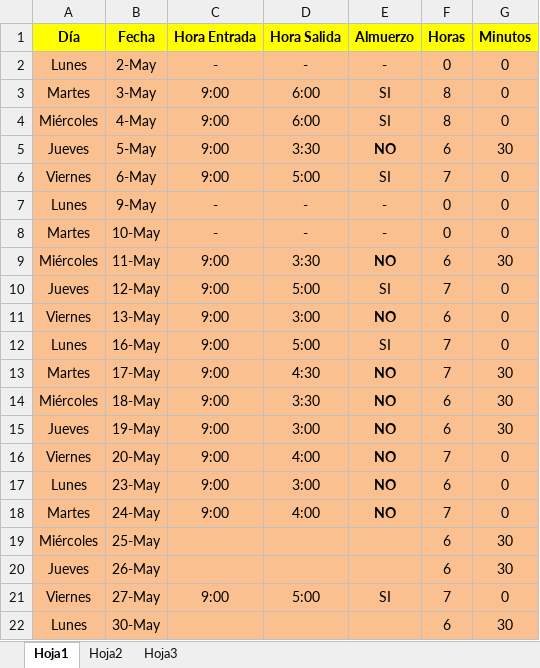
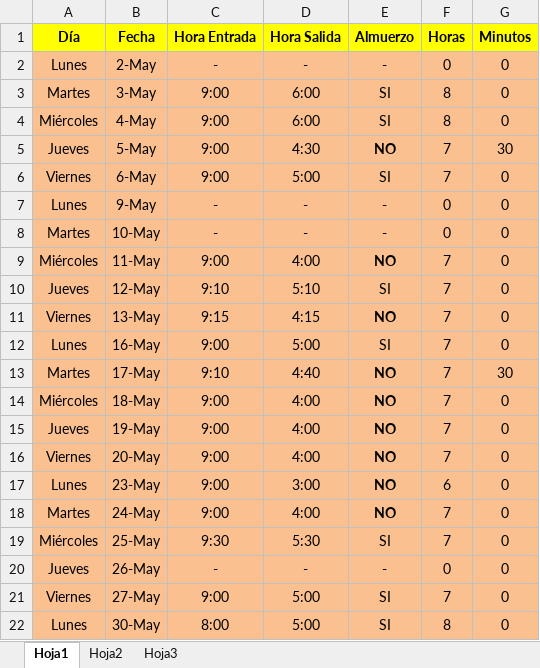
Before and after one commit to DeusDeus/tam-c, an Excel workbook: Horas/Mayo.xlsx, sheet Hoja1, drawn as a sheet; only a part is shown; values as stored, in another font and other column widths than the file's, no borders; the diff covers the shown part only; the diff names each change by its address in the sheet, - before the commit and + after, or states it on an @@ line.

```diff
--- a/Horas/Mayo.xlsx (sheet Hoja1)
+++ b/Horas/Mayo.xlsx (sheet Hoja1)
-D5 (Hora Salida): 3:30
+D5 (Hora Salida): 4:30
-F5 (Horas): 6
+F5 (Horas): 7
-D9 (Hora Salida): 3:30
+D9 (Hora Salida): 4:00
-F9 (Horas): 6
+F9 (Horas): 7
-G9 (Minutos): 30
+G9 (Minutos): 0
-C10 (Hora Entrada): 9:00
+C10 (Hora Entrada): 9:10
-D10 (Hora Salida): 5:00
+D10 (Hora Salida): 5:10
-C11 (Hora Entrada): 9:00
+C11 (Hora Entrada): 9:15
-D11 (Hora Salida): 3:00
+D11 (Hora Salida): 4:15
-F11 (Horas): 6
+F11 (Horas): 7
-C13 (Hora Entrada): 9:00
+C13 (Hora Entrada): 9:10
-D13 (Hora Salida): 4:30
+D13 (Hora Salida): 4:40
-D14 (Hora Salida): 3:30
+D14 (Hora Salida): 4:00
-F14:F15 (Horas): 6
+F14:F15 (Horas): 7
-G14:G15 (Minutos): 30
+G14:G15 (Minutos): 0
-D15 (Hora Salida): 3:00
+D15 (Hora Salida): 4:00
-C19 (Hora Entrada): (empty)
+C19 (Hora Entrada): 9:30
-D19 (Hora Salida): (empty)
+D19 (Hora Salida): 5:30
-E19 (Almuerzo): (empty)
+E19 (Almuerzo): SI
-F19 (Horas): 6
+F19 (Horas): 7
-G19:G20 (Minutos): 30
+G19:G20 (Minutos): 0
-C20 (Hora Entrada): (empty)
+C20 (Hora Entrada): -
-D20 (Hora Salida): (empty)
+D20 (Hora Salida): -
-E20 (Almuerzo): (empty)
+E20 (Almuerzo): -
-F20 (Horas): 6
+F20 (Horas): 0
-C22 (Hora Entrada): (empty)
+C22 (Hora Entrada): 8:00
-D22 (Hora Salida): (empty)
+D22 (Hora Salida): 5:00
-E22 (Almuerzo): (empty)
+E22 (Almuerzo): SI
-F22 (Horas): 6
+F22 (Horas): 8
-G22 (Minutos): 30
+G22 (Minutos): 0
```
Also changed, not shown: 2 added rows, 2 removed rows and 5 edited cells elsewhere in this sheet.
